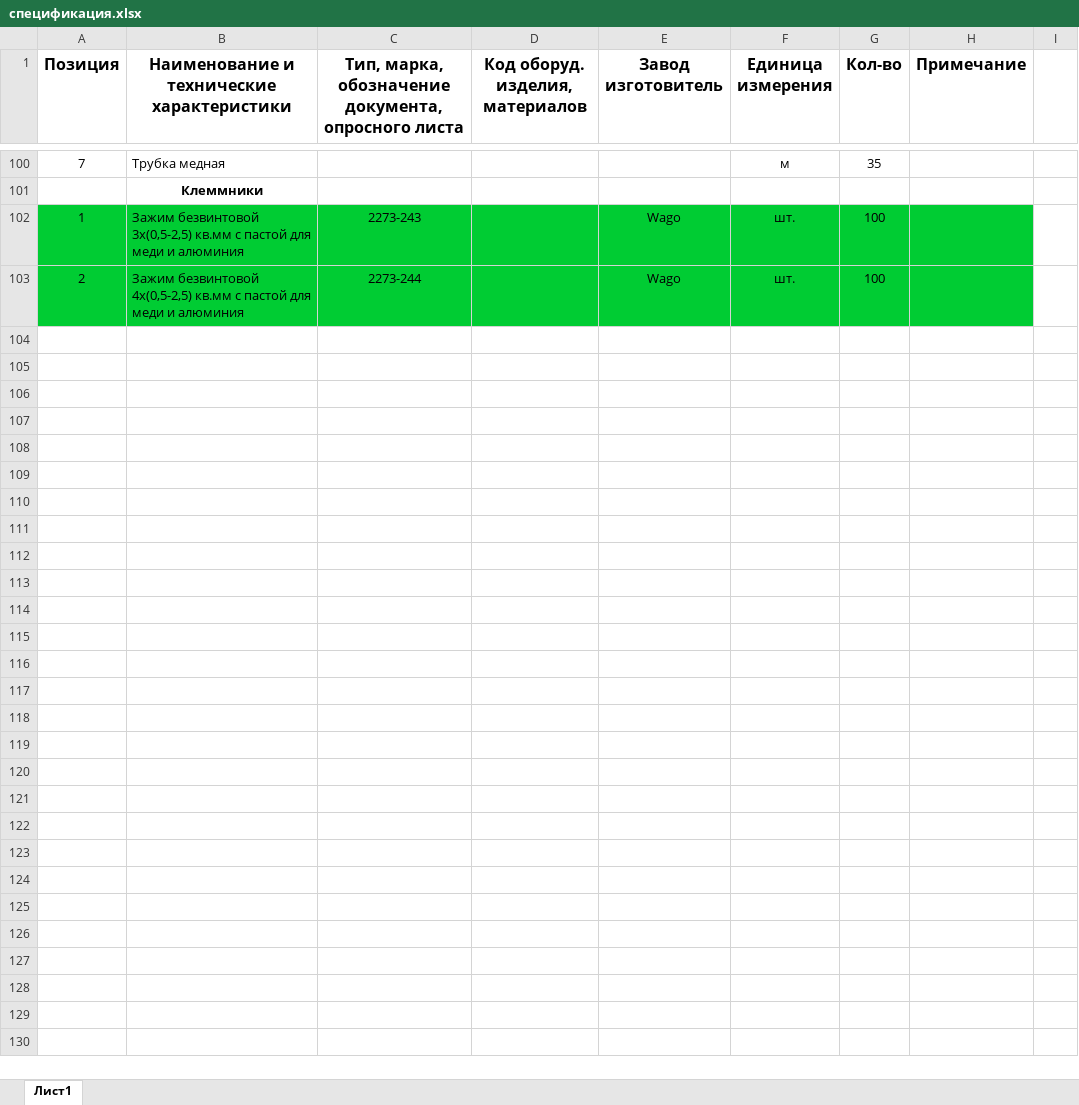
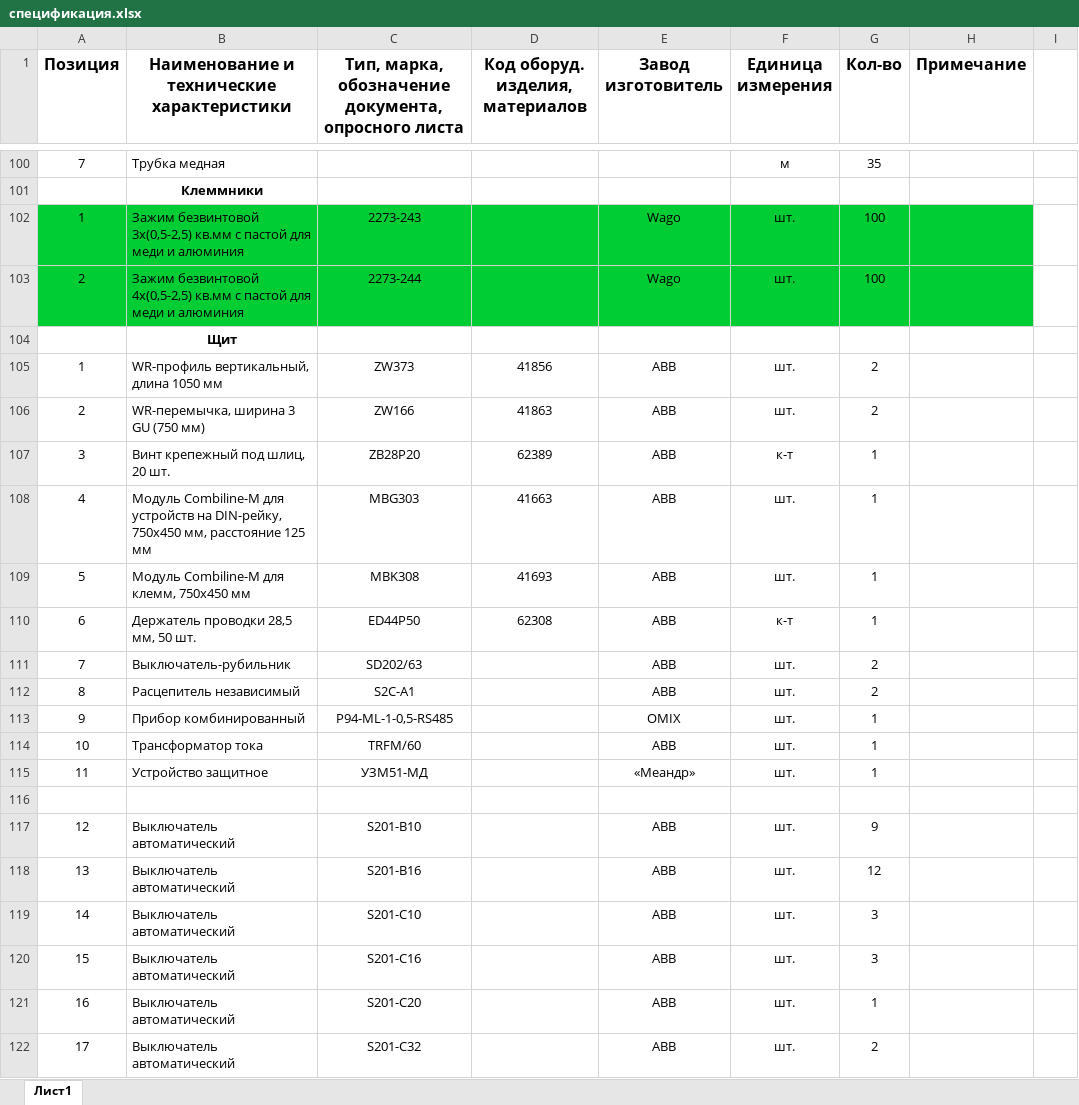
Before and after one commit to antony-sm/Ovrajnaya_stadia_RD, an Excel workbook: 04 ЭОМ СС/спецификация.xlsx, sheet Лист1, drawn as a sheet; only a part is shown, gaps mark what is left out; values as stored, in another font and other column widths than the file's, no borders; the diff covers the shown part only; the diff names each change by its address in the sheet, - before the commit and + after, or states it on an @@ line.

```diff
--- a/04 ЭОМ СС/спецификация.xlsx (sheet Лист1)
+++ b/04 ЭОМ СС/спецификация.xlsx (sheet Лист1)
+row 104:  | Щит
+row 105: 1 | WR-профиль вертикальный, длина 1050 мм | ZW373 | 41856 | ABB | шт. | 2
+row 106: 2 | WR-перемычка, ширина 3 GU (750 мм) | ZW166 | 41863 | ABB | шт. | 2
+row 107: 3 | Винт крепежный под шлиц, 20 шт. | ZB28P20 | 62389 | ABB | к-т | 1
+row 108: 4 | Модуль Combiline-M для устройств на DIN-рейку, 750х450 мм, расстояние 125 мм | MBG303 | 41663 | ABB | шт. | 1
+row 109: 5 | Модуль Combiline-M для клемм, 750х450 мм | MBK308 | 41693 | ABB | шт. | 1
+row 110: 6 | Держатель проводки 28,5 мм, 50 шт. | ED44P50 | 62308 | ABB | к-т | 1
+row 111: 7 | Выключатель-рубильник | SD202/63 |  | ABB | шт. | 2
+row 112: 8 | Расцепитель независимый | S2C-A1 |  | ABB | шт. | 2
+row 113: 9 | Прибор комбинированный | P94-ML-1-0,5-RS485 |  | OMIX | шт. | 1
+row 114: 10 | Трансформатор тока | TRFM/60 |  | ABB | шт. | 1
+row 115: 11 | Устройство защитное | УЗМ51-МД |  | «Меандр» | шт. | 1
+row 116: (empty)
+row 117: 12 | Выключатель автоматический | S201-B10 |  | ABB | шт. | 9
+row 118: 13 | Выключатель автоматический | S201-B16 |  | ABB | шт. | 12
+row 119: 14 | Выключатель автоматический | S201-C10 |  | ABB | шт. | 3
+row 120: 15 | Выключатель автоматический | S201-C16 |  | ABB | шт. | 3
+row 121: 16 | Выключатель автоматический | S201-C20 |  | ABB | шт. | 1
+row 122: 17 | Выключатель автоматический | S201-C32 |  | ABB | шт. | 2
```
Also changed, not shown: 53 added rows, 1 edited cell and cell formats elsewhere in this sheet, 9 other files.
